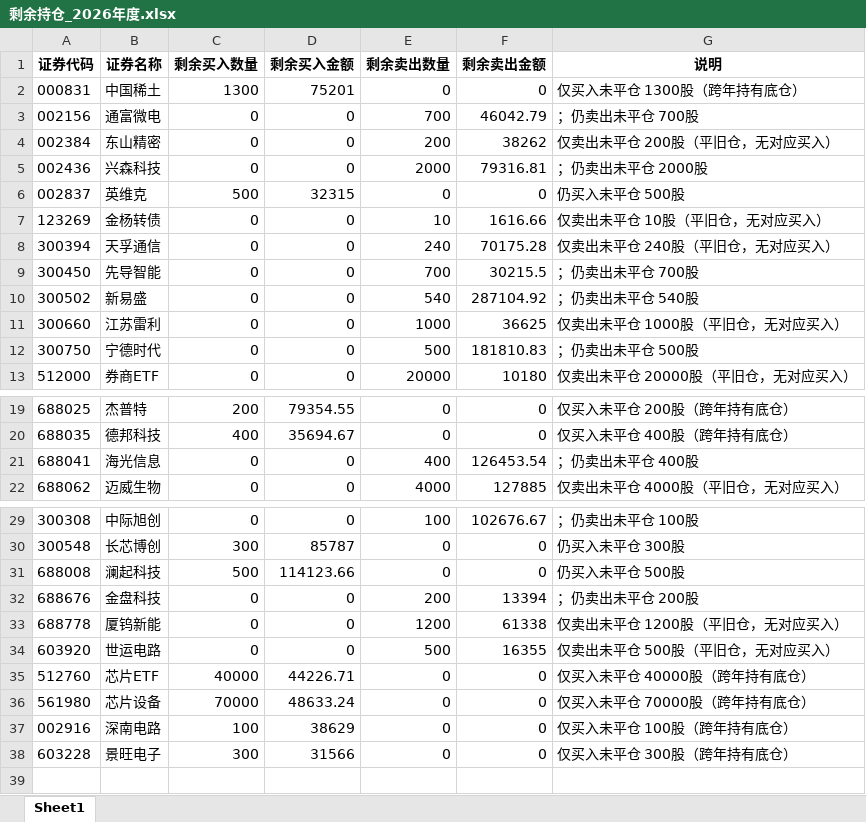
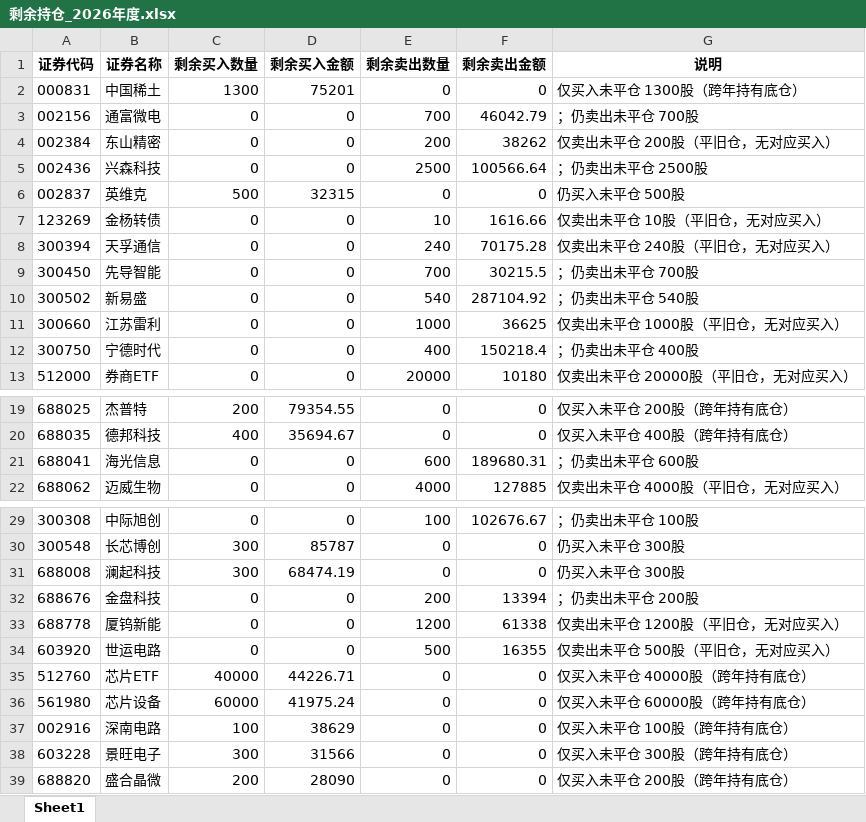
Before and after one commit to ooojedyooo/short-term-trading, an Excel workbook: reports/剩余持仓_2026年度.xlsx, sheet Sheet1, drawn as a sheet; only a part is shown, gaps mark what is left out; values as stored, in another font and other column widths than the file's, no borders; the diff names each change by its address in the sheet, - before the commit and + after, or states it on an @@ line.

```diff
--- a/reports/剩余持仓_2026年度.xlsx (sheet Sheet1)
+++ b/reports/剩余持仓_2026年度.xlsx (sheet Sheet1)
-E5 (剩余卖出数量): 2000
+E5 (剩余卖出数量): 2500
-F5 (剩余卖出金额): 79316.81
+F5 (剩余卖出金额): 100566.64
-G5 (说明): ；仍卖出未平仓 2000股
+G5 (说明): ；仍卖出未平仓 2500股
-E12 (剩余卖出数量): 500
+E12 (剩余卖出数量): 400
-F12 (剩余卖出金额): 181810.83
+F12 (剩余卖出金额): 150218.4
-G12 (说明): ；仍卖出未平仓 500股
+G12 (说明): ；仍卖出未平仓 400股
-E21 (剩余卖出数量): 400
+E21 (剩余卖出数量): 600
-F21 (剩余卖出金额): 126453.54
+F21 (剩余卖出金额): 189680.31
-G21 (说明): ；仍卖出未平仓 400股
+G21 (说明): ；仍卖出未平仓 600股
-C31 (剩余买入数量): 500
+C31 (剩余买入数量): 300
-D31 (剩余买入金额): 114123.66
+D31 (剩余买入金额): 68474.19
-G31 (说明): 仍买入未平仓 500股
+G31 (说明): 仍买入未平仓 300股
-C36 (剩余买入数量): 70000
+C36 (剩余买入数量): 60000
-D36 (剩余买入金额): 48633.24
+D36 (剩余买入金额): 41975.24
-G36 (说明): 仅买入未平仓 70000股（跨年持有底仓）
+G36 (说明): 仅买入未平仓 60000股（跨年持有底仓）
+row 39: 688820 | 盛合晶微 | 200 | 28090 | 0 | 0 | 仅买入未平仓 200股（跨年持有底仓）
```
Also changed, not shown: reports/剩余持仓_2026-09.xlsx, 股票交易盈亏汇总.xlsx, 8 other files.
